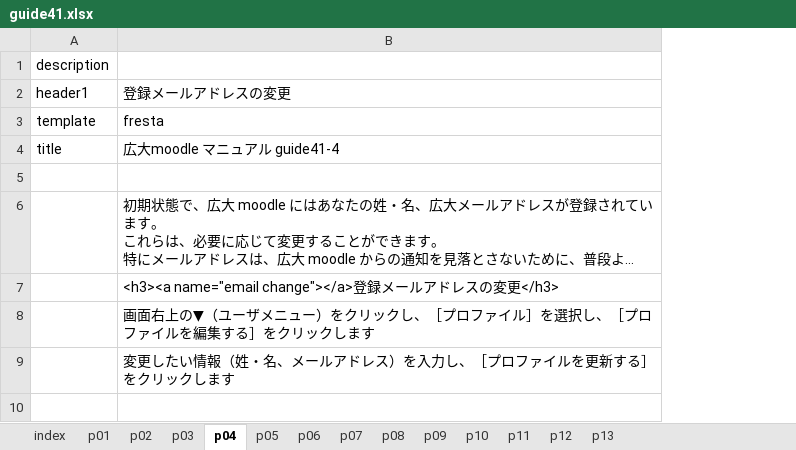
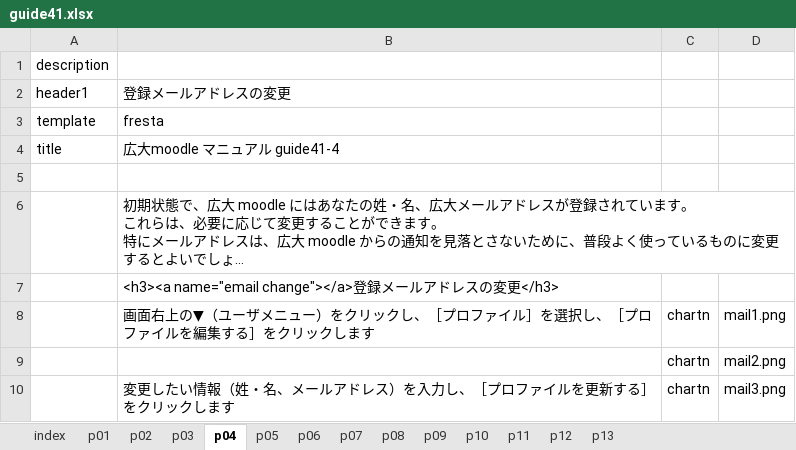
Before and after one commit to imc-lms-adm/support-vle-man, an Excel workbook: guide41.xlsx, sheet p04, drawn as a sheet; long unchanged cells end in …; values as stored, in another font and other column widths than the file's, no borders; the diff names each change by its address in the sheet, - before the commit and + after, or states it on an @@ line.

Commit message:
Add files via upload

```diff
--- a/guide41.xlsx (sheet p04)
+++ b/guide41.xlsx (sheet p04)
+column C, row 8: chartn; row 10: chartn
+column D, row 8: mail1.png; row 10: mail3.png
+row 9:  |  | chartn | mail2.png
```
